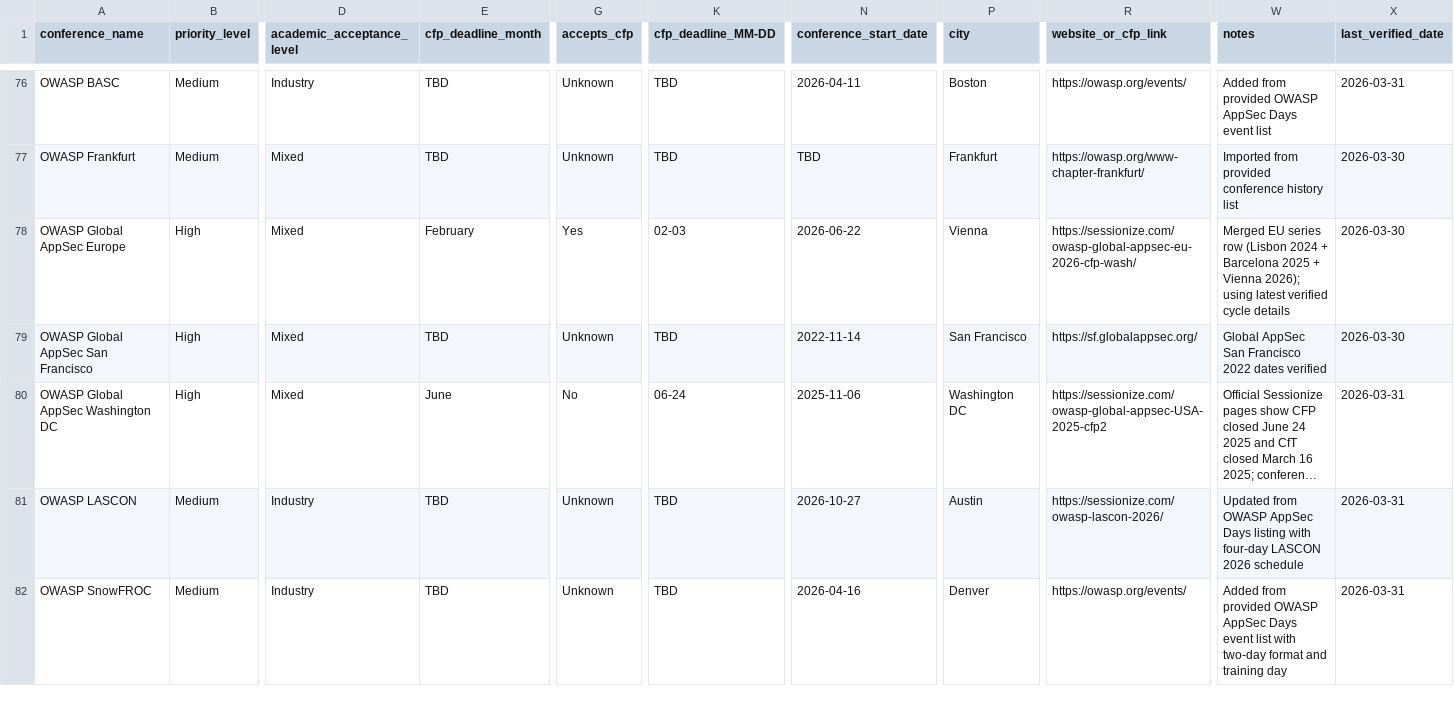
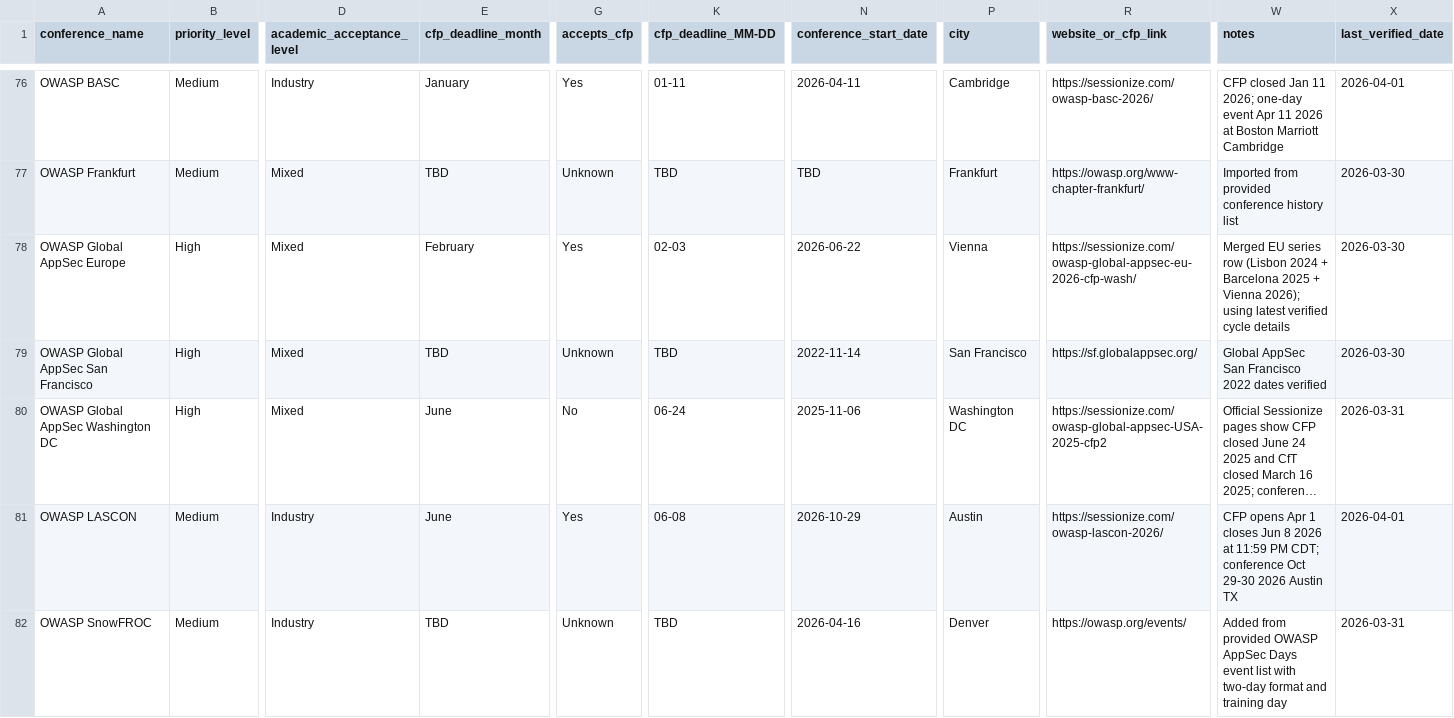
Before and after one commit to JavanXD/ConferenceTracker, a CSV file: conferences.csv, drawn as a sheet; only a part is shown, gaps mark what is left out; long unchanged cells end in …; the diff covers the shown part only; the diff names each change by its address in the sheet, - before the commit and + after, or states it on an @@ line.

```diff
--- a/conferences.csv
+++ b/conferences.csv
-E76 (cfp_deadline_month): TBD
+E76 (cfp_deadline_month): January
-G76 (accepts_cfp): Unknown
+G76 (accepts_cfp): Yes
-K76 (cfp_deadline_MM-DD): TBD
+K76 (cfp_deadline_MM-DD): 01-11
-P76 (city): Boston
+P76 (city): Cambridge
-R76 (website_or_cfp_link): https://owasp.org/events/
+R76 (website_or_cfp_link): https://sessionize.com/owasp-basc-2026/
-W76 (notes): Added from provided OWASP AppSec Days event list
+W76 (notes): CFP closed Jan 11 2026; one-day event Apr 11 2026 at Boston Marriott Cambridge
-X76 (last_verified_date): 2026-03-31
+X76 (last_verified_date): 2026-04-01
-E81 (cfp_deadline_month): TBD
+E81 (cfp_deadline_month): June
-G81 (accepts_cfp): Unknown
+G81 (accepts_cfp): Yes
-K81 (cfp_deadline_MM-DD): TBD
+K81 (cfp_deadline_MM-DD): 06-08
-N81 (conference_start_date): 2026-10-27
+N81 (conference_start_date): 2026-10-29
-W81 (notes): Updated from OWASP AppSec Days listing with four-day LASCON 2026 schedule
+W81 (notes): CFP opens Apr 1 closes Jun 8 2026 at 11:59 PM CDT; conference Oct 29-30 2026 Austin TX
-X81 (last_verified_date): 2026-03-31
+X81 (last_verified_date): 2026-04-01
```
Also changed, not shown: 144 edited cells elsewhere in this file.
